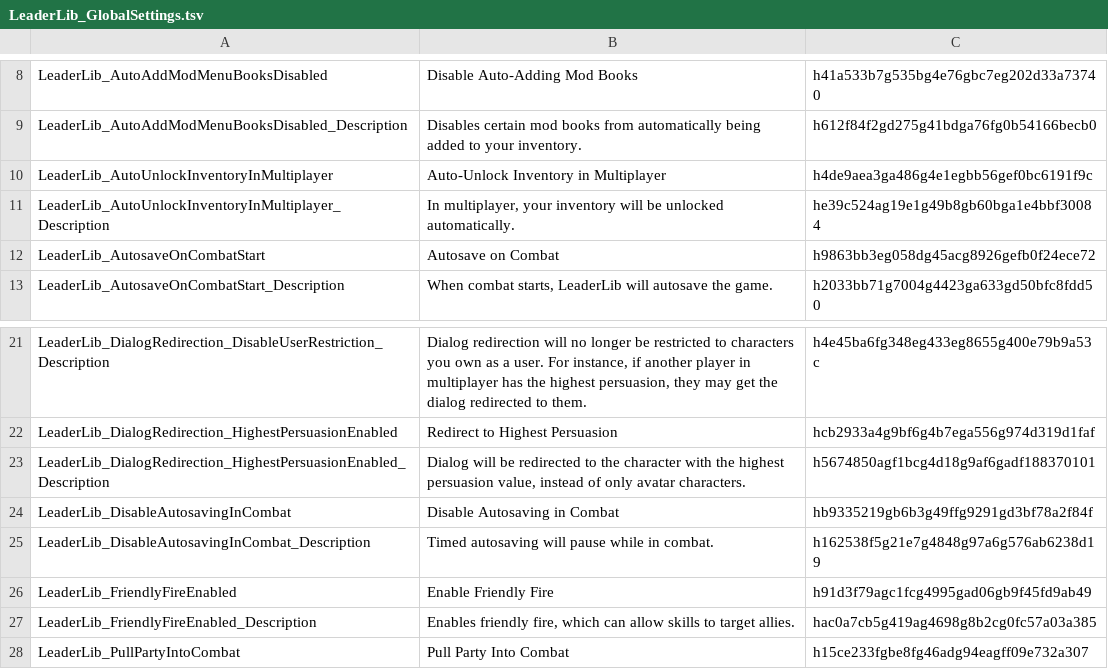
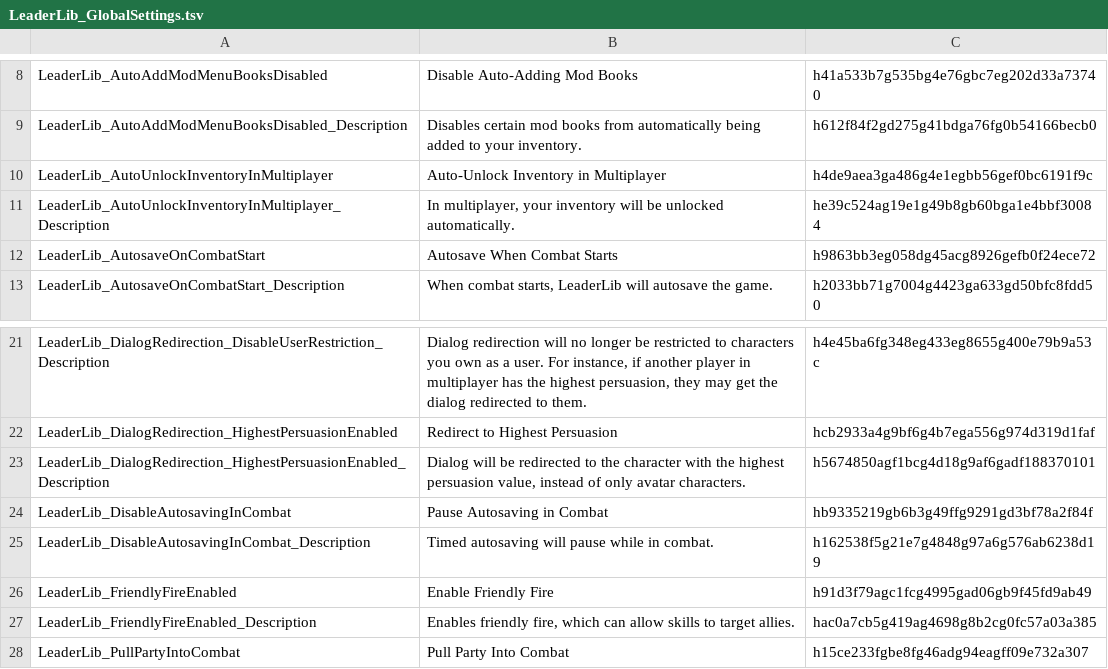
Before and after one commit to LaughingLeader-DOS2-Mods/LeaderLib, a TSV file: LocalKeys/LeaderLib_GlobalSettings.tsv, drawn as a sheet; only a part is shown, gaps mark what is left out.

```diff
--- a/LocalKeys/LeaderLib_GlobalSettings.tsv
+++ b/LocalKeys/LeaderLib_GlobalSettings.tsv
@@ -11,3 +11,3 @@ LeaderLib_AutoUnlockInventoryInMultiplayer	Auto-Unlock Inventory in Multiplayer
 LeaderLib_AutoUnlockInventoryInMultiplayer_Description	In multiplayer, your inventory will be unlocked automatically.	he39c524ag19e1g49b8gb60bga1e4bbf30084
-LeaderLib_AutosaveOnCombatStart	Autosave on Combat	h9863bb3eg058dg45acg8926gefb0f24ece72
+LeaderLib_AutosaveOnCombatStart	Autosave When Combat Starts	h9863bb3eg058dg45acg8926gefb0f24ece72
 LeaderLib_AutosaveOnCombatStart_Description	When combat starts, LeaderLib will autosave the game.	h2033bb71g7004g4423ga633gd50bfc8fdd50
@@ -23,3 +23,3 @@ LeaderLib_DialogRedirection_HighestPersuasionEnabled	Redirect to Highest Persuas
 LeaderLib_DialogRedirection_HighestPersuasionEnabled_Description	Dialog will be redirected to the character with the highest persuasion value, instead of only avatar characters.	h5674850agf1bcg4d18g9af6gadf188370101
-LeaderLib_DisableAutosavingInCombat	Disable Autosaving in Combat	hb9335219gb6b3g49ffg9291gd3bf78a2f84f
+LeaderLib_DisableAutosavingInCombat	Pause Autosaving in Combat	hb9335219gb6b3g49ffg9291gd3bf78a2f84f
 LeaderLib_DisableAutosavingInCombat_Description	Timed autosaving will pause while in combat.	h162538f5g21e7g4848g97a6g576ab6238d19
```
Also changed, not shown: 13 other files.
